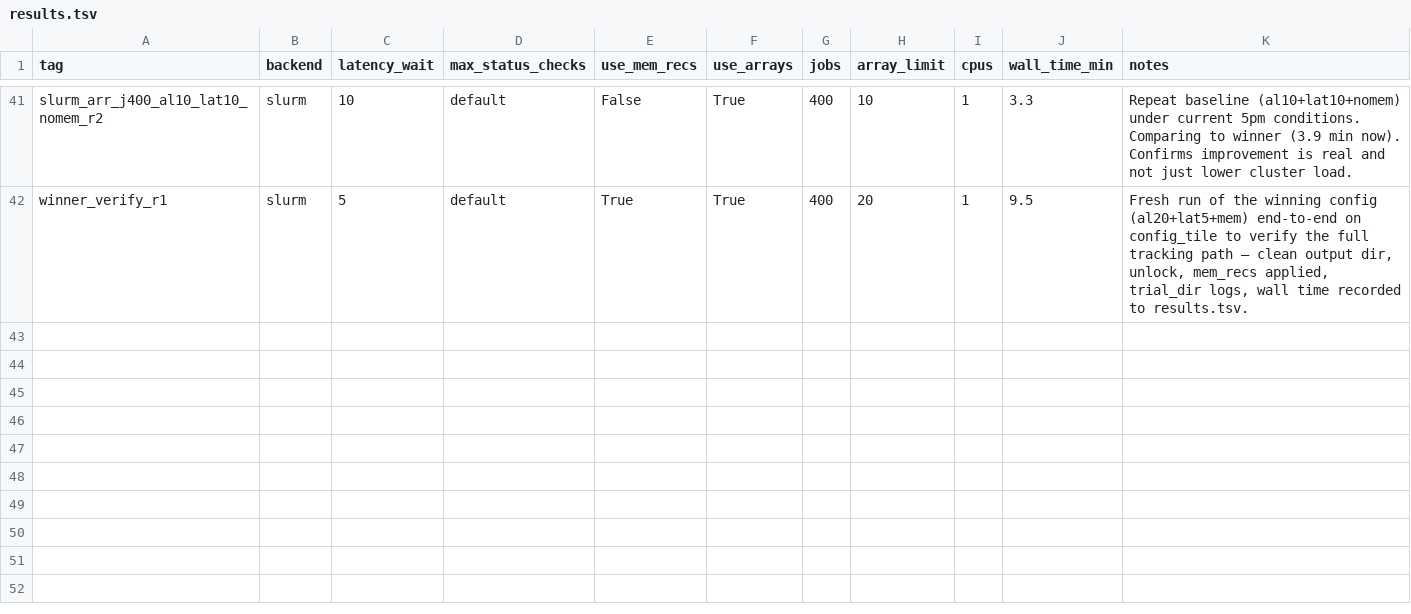
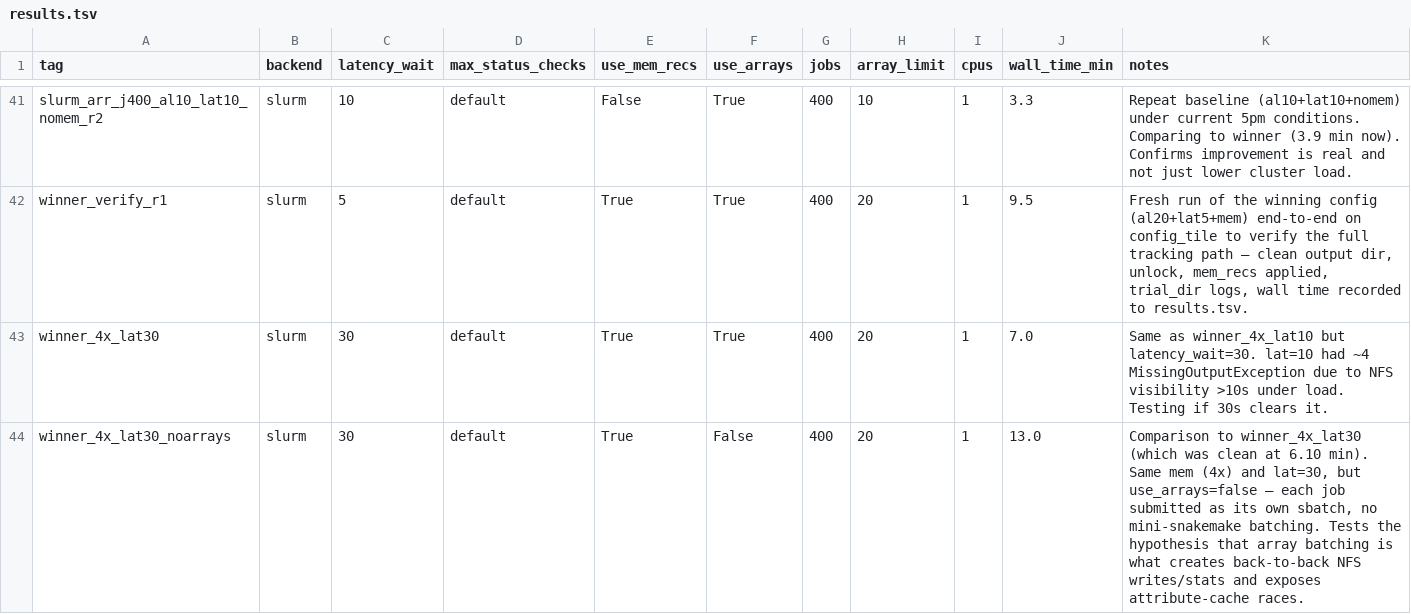
Before and after one commit to cheeseman-lab/brieflow-analysis, a TSV file: analysis/autoresearch/results.tsv, drawn as a sheet; only a part is shown, gaps mark what is left out.

```diff
--- a/analysis/autoresearch/results.tsv
+++ b/analysis/autoresearch/results.tsv
@@ -42 +42,3 @@ slurm_arr_j400_al10_lat10_nomem_r2	slurm	10	default	False	True	400	10	1	3.3	Repe
 winner_verify_r1	slurm	5	default	True	True	400	20	1	9.5	Fresh run of the winning config (al20+lat5+mem) end-to-end on config_tile to verify the full tracking path — clean output dir, unlock, mem_recs applied, trial_dir logs, wall time recorded to results.tsv.
+winner_4x_lat30	slurm	30	default	True	True	400	20	1	7.0	Same as winner_4x_lat10 but latency_wait=30. lat=10 had ~4 MissingOutputException due to NFS visibility >10s under load. Testing if 30s clears it.
+winner_4x_lat30_noarrays	slurm	30	default	True	False	400	20	1	13.0	Comparison to winner_4x_lat30 (which was clean at 6.10 min). Same mem (4x) and lat=30, but use_arrays=false — each job submitted as its own sbatch, no mini-snakemake batching. Tests the hypothesis that array batching is what creates back-to-back NFS writes/stats and exposes attribute-cache races.
```
Also changed, not shown: 6 other files.
